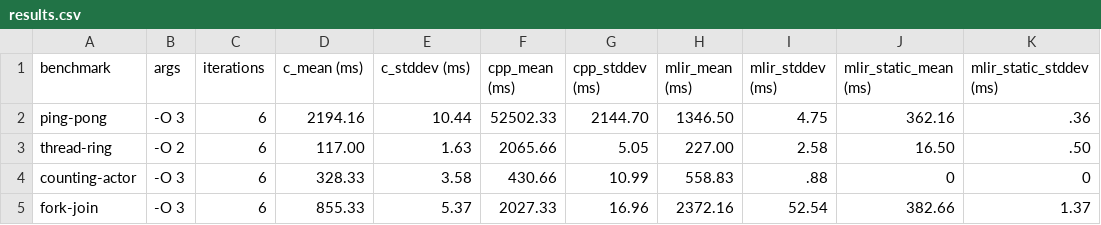
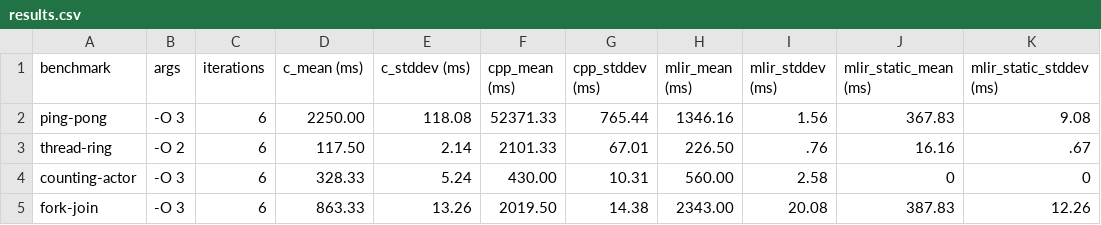
Before and after one commit to gcallanan/cal-mlir-dialect, a CSV file: examples/savina/results.csv, drawn as a sheet; only a part is shown; the diff covers the shown part only.

Commit message:
Run savina benchmarks with latest streamblocks version installed.

```diff
--- a/examples/savina/results.csv
+++ b/examples/savina/results.csv
@@ -1,5 +1,5 @@
 benchmark,args,iterations,c_mean (ms),c_stddev (ms),cpp_mean (ms),cpp_stddev (ms),mlir_mean (ms),mlir_stddev (ms),mlir_static_mean (ms),mlir_static_stddev (ms)
-ping-pong,-O 3 ,6,2194.16,10.44,52502.33,2144.70,1346.50,4.75,362.16,.36
-thread-ring,-O 2 ,6,117.00,1.63,2065.66,5.05,227.00,2.58,16.50,.50
-counting-actor,-O 3 ,6,328.33,3.58,430.66,10.99,558.83,.88,0,0
-fork-join,-O 3 ,6,855.33,5.37,2027.33,16.96,2372.16,52.54,382.66,1.37
+ping-pong,-O 3 ,6,2250.00,118.08,52371.33,765.44,1346.16,1.56,367.83,9.08
+thread-ring,-O 2 ,6,117.50,2.14,2101.33,67.01,226.50,.76,16.16,.67
+counting-actor,-O 3 ,6,328.33,5.24,430.00,10.31,560.00,2.58,0,0
+fork-join,-O 3 ,6,863.33,13.26,2019.50,14.38,2343.00,20.08,387.83,12.26
```
Also changed, not shown: 1 added row, 1 removed row and 35 edited cells elsewhere in this file, 4 other files.
